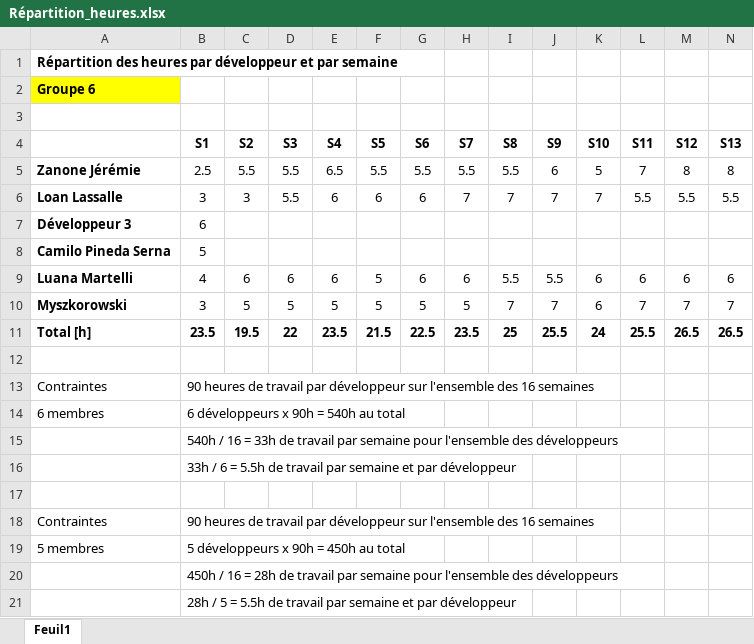
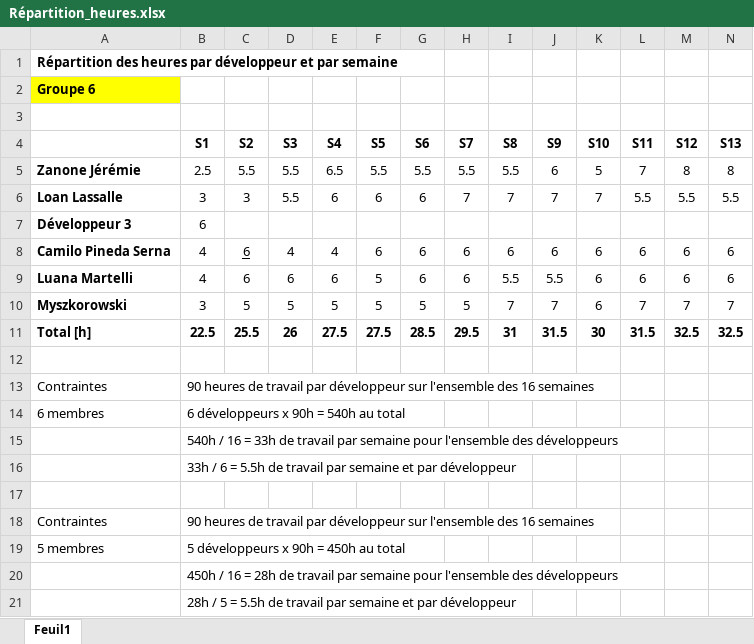
Before and after one commit to galahad1/projetHeig, an Excel workbook: Administratif/Répartition_heures.xlsx, sheet Feuil1, drawn as a sheet; only a part is shown; values as stored, in another font and other column widths than the file's, no borders; charts and pictures not drawn; removed rows and columns are numbered as before the commit, all else as after; rows hold the shown columns only; the diff names each change by its address in the sheet, - before the commit and + after, or states it on an @@ line.

Commit message:
camilo repartitions heures vDone

```diff
--- a/Administratif/Répartition_heures.xlsx (sheet Feuil1)
+++ b/Administratif/Répartition_heures.xlsx (sheet Feuil1)
-row 8: Camilo Pineda Serna | 5
+row 8: Camilo Pineda Serna | 4 | 6 | 4 | 4 | 6 | 6 | 6 | 6 | 6 | 6 | 6 | 6 | 6
-row 11: Total [h] | 23.5 | 19.5 | 22 | 23.5 | 21.5 | 22.5 | 23.5 | 25 | 25.5 | 24 | 25.5 | 26.5 | 26.5
+row 11: Total [h] | 22.5 | 25.5 | 26 | 27.5 | 27.5 | 28.5 | 29.5 | 31 | 31.5 | 30 | 31.5 | 32.5 | 32.5
```
